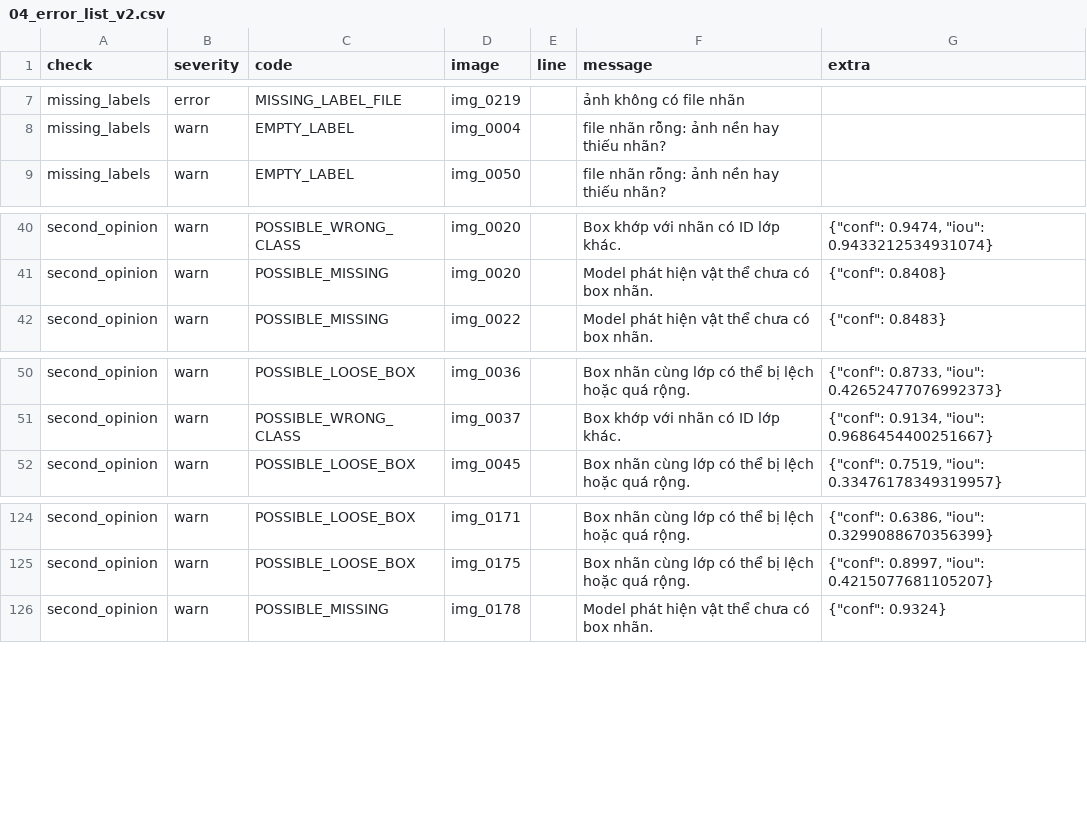
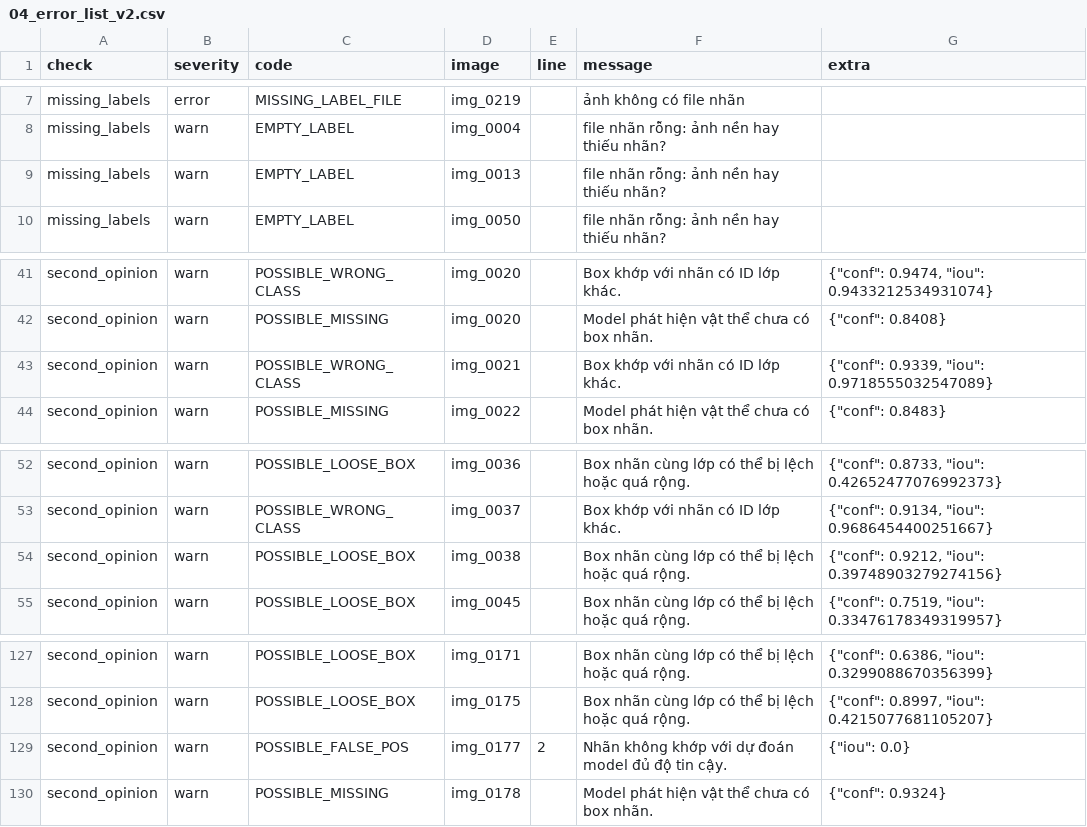
Before and after one commit to hoangnam312/K5-L23-Day09-2A202603268-VuHoangNam-AutoQC-Pipeline-Lab, a CSV file: submission/reports/04_error_list_v2.csv, drawn as a sheet; only a part is shown, gaps mark what is left out; the diff names each change by its address in the sheet, - before the commit and + after, or states it on an @@ line.

```diff
--- a/submission/reports/04_error_list_v2.csv
+++ b/submission/reports/04_error_list_v2.csv
+row 9: missing_labels | warn | EMPTY_LABEL | img_0013 |  | file nhãn rỗng: ảnh nền hay thiếu nhãn?
+row 43: second_opinion | warn | POSSIBLE_WRONG_CLASS | img_0021 |  | Box khớp với nhãn có ID lớp khác. | {"conf": 0.9339, "iou": 0.9718555032547089}
+row 54: second_opinion | warn | POSSIBLE_LOOSE_BOX | img_0038 |  | Box nhãn cùng lớp có thể bị lệch hoặc quá rộng. | {"conf": 0.9212, "iou": 0.39748903279274156}
+row 129: second_opinion | warn | POSSIBLE_FALSE_POS | img_0177 | 2 | Nhãn không khớp với dự đoán model đủ độ tin cậy. | {"iou": 0.0}
```
Also changed, not shown: submission/reports/01_intake.csv, submission/reports/02_error_list_v1.csv, 25 other files.
